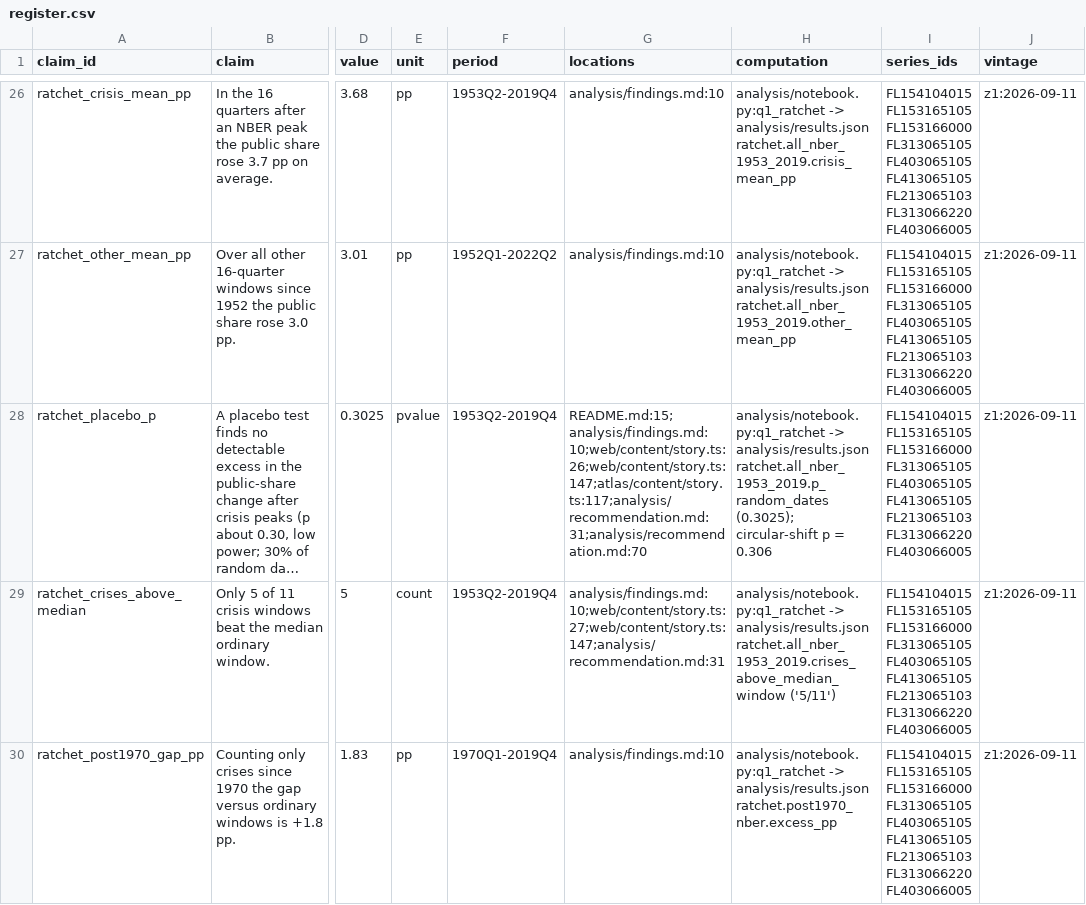
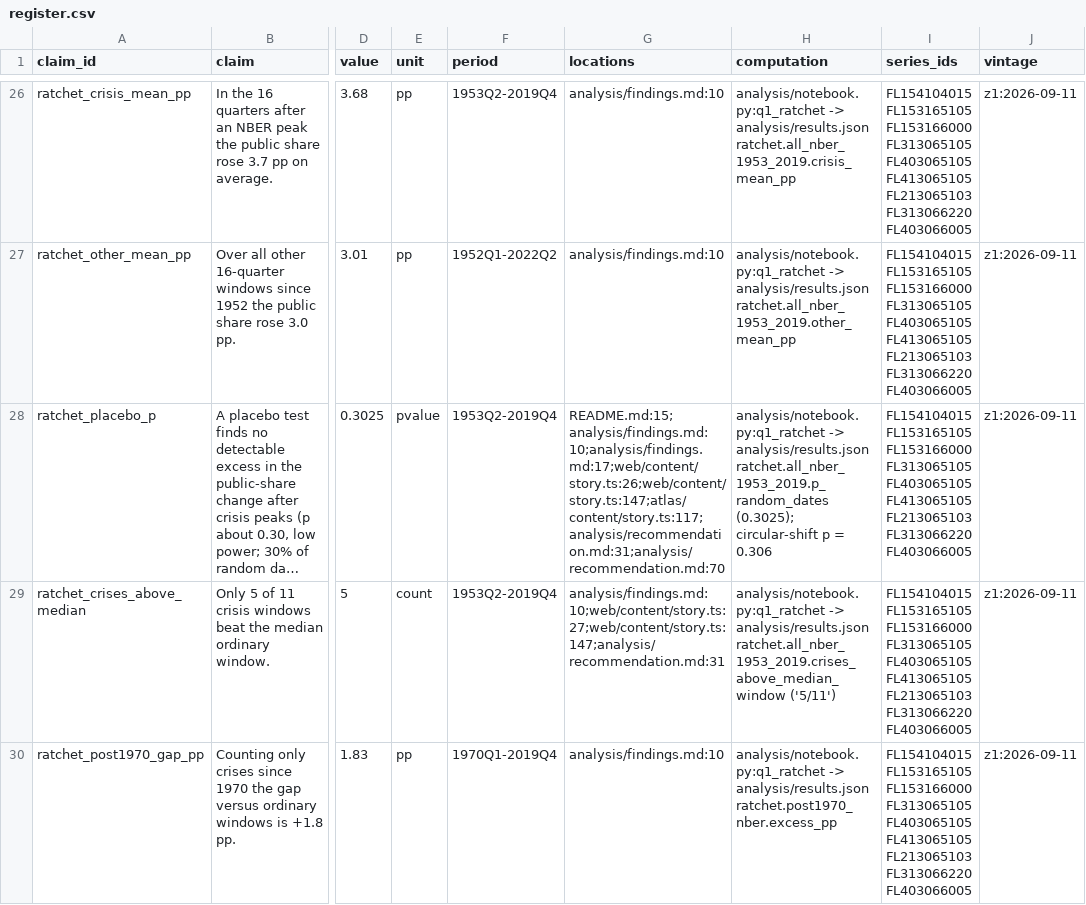
Before and after one commit to eleonorabjornberg/household-debt-risk, a CSV file: claims/register.csv, drawn as a sheet; only a part is shown, gaps mark what is left out; long unchanged cells end in …; the diff names each change by its address in the sheet, - before the commit and + after, or states it on an @@ line.

```diff
--- a/claims/register.csv
+++ b/claims/register.csv
-G28 (locations): README.md:15;analysis/findings.md:10;web/content/story.ts:26;web/content/story.ts:147;atlas/content/story.ts:117;analysis/recommendation.md:31;analysis/recommendation.md:70
+G28 (locations): README.md:15;analysis/findings.md:10;analysis/findings.md:17;web/content/story.ts:26;web/content/story.ts:147;atlas/content/story.ts:117;analysis/recommendation.md:31;analysis/recommendation.md:70
```
Also changed, not shown: claims/tracks/analysis.csv, 7 other files.
